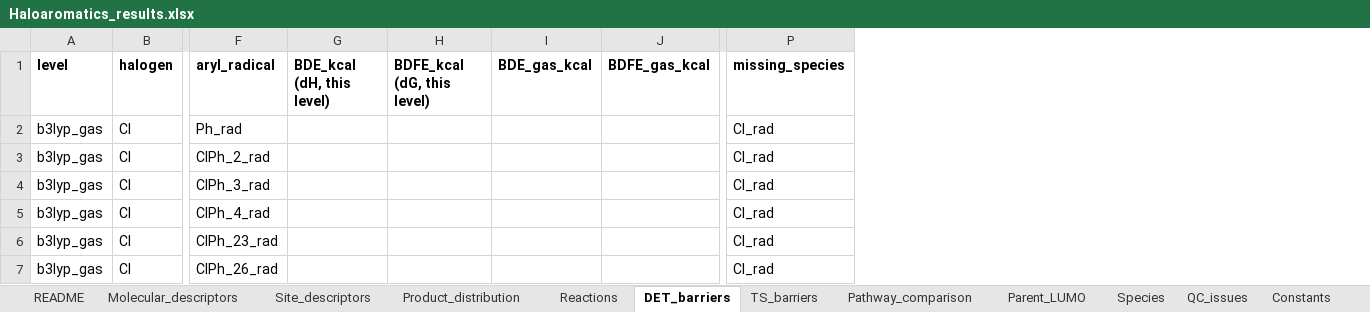
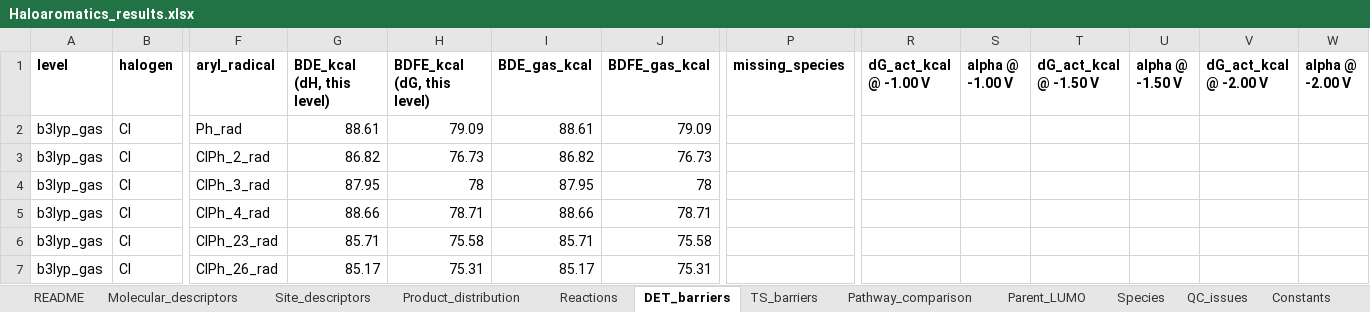
Before and after one commit to Jonas-LaPier/Haloaromatics, an Excel workbook: results/Haloaromatics_results.xlsx, sheet DET_barriers, drawn as a sheet; only a part is shown, gaps mark what is left out; values as stored, in another font and other column widths than the file's, no borders; the diff covers the shown part only; the diff names each change by its address in the sheet, - before the commit and + after, or states it on an @@ line.

```diff
--- a/results/Haloaromatics_results.xlsx (sheet DET_barriers)
+++ b/results/Haloaromatics_results.xlsx (sheet DET_barriers)
+column R (dG_act_kcal @ -1.00 V), empty
+column S (alpha @ -1.00 V), empty
+column T (dG_act_kcal @ -1.50 V), empty
+column U (alpha @ -1.50 V), empty
+column V (dG_act_kcal @ -2.00 V), empty
+column W (alpha @ -2.00 V), empty
-G2 (BDE_kcal (dH, this level)): (empty)
+G2 (BDE_kcal (dH, this level)): 88.61
-H2 (BDFE_kcal (dG, this level)): (empty)
+H2 (BDFE_kcal (dG, this level)): 79.09
-I2 (BDE_gas_kcal): (empty)
+I2 (BDE_gas_kcal): 88.61
-J2 (BDFE_gas_kcal): (empty)
+J2 (BDFE_gas_kcal): 79.09
-P2:P7 (missing_species): Cl_rad
+P2:P7 (missing_species): (empty)
-G3 (BDE_kcal (dH, this level)): (empty)
+G3 (BDE_kcal (dH, this level)): 86.82
-H3 (BDFE_kcal (dG, this level)): (empty)
+H3 (BDFE_kcal (dG, this level)): 76.73
-I3 (BDE_gas_kcal): (empty)
+I3 (BDE_gas_kcal): 86.82
-J3 (BDFE_gas_kcal): (empty)
+J3 (BDFE_gas_kcal): 76.73
-G4 (BDE_kcal (dH, this level)): (empty)
+G4 (BDE_kcal (dH, this level)): 87.95
-H4 (BDFE_kcal (dG, this level)): (empty)
+H4 (BDFE_kcal (dG, this level)): 78
-I4 (BDE_gas_kcal): (empty)
+I4 (BDE_gas_kcal): 87.95
-J4 (BDFE_gas_kcal): (empty)
+J4 (BDFE_gas_kcal): 78
-G5 (BDE_kcal (dH, this level)): (empty)
+G5 (BDE_kcal (dH, this level)): 88.66
-H5 (BDFE_kcal (dG, this level)): (empty)
+H5 (BDFE_kcal (dG, this level)): 78.71
-I5 (BDE_gas_kcal): (empty)
+I5 (BDE_gas_kcal): 88.66
-J5 (BDFE_gas_kcal): (empty)
+J5 (BDFE_gas_kcal): 78.71
-G6 (BDE_kcal (dH, this level)): (empty)
+G6 (BDE_kcal (dH, this level)): 85.71
-H6 (BDFE_kcal (dG, this level)): (empty)
+H6 (BDFE_kcal (dG, this level)): 75.58
-I6 (BDE_gas_kcal): (empty)
+I6 (BDE_gas_kcal): 85.71
-J6 (BDFE_gas_kcal): (empty)
+J6 (BDFE_gas_kcal): 75.58
-G7 (BDE_kcal (dH, this level)): (empty)
+G7 (BDE_kcal (dH, this level)): 85.17
-H7 (BDFE_kcal (dG, this level)): (empty)
+H7 (BDFE_kcal (dG, this level)): 75.31
-I7 (BDE_gas_kcal): (empty)
+I7 (BDE_gas_kcal): 85.17
-J7 (BDFE_gas_kcal): (empty)
+J7 (BDFE_gas_kcal): 75.31
```
Also changed, not shown: 850 edited cells elsewhere in this sheet, sheet Species, sheet QC_issues, sheet Site_descriptors, sheet Molecular_descriptors, sheet Product_distribution, sheet Pathway_comparison, 2 more sheets, 29 other files.
